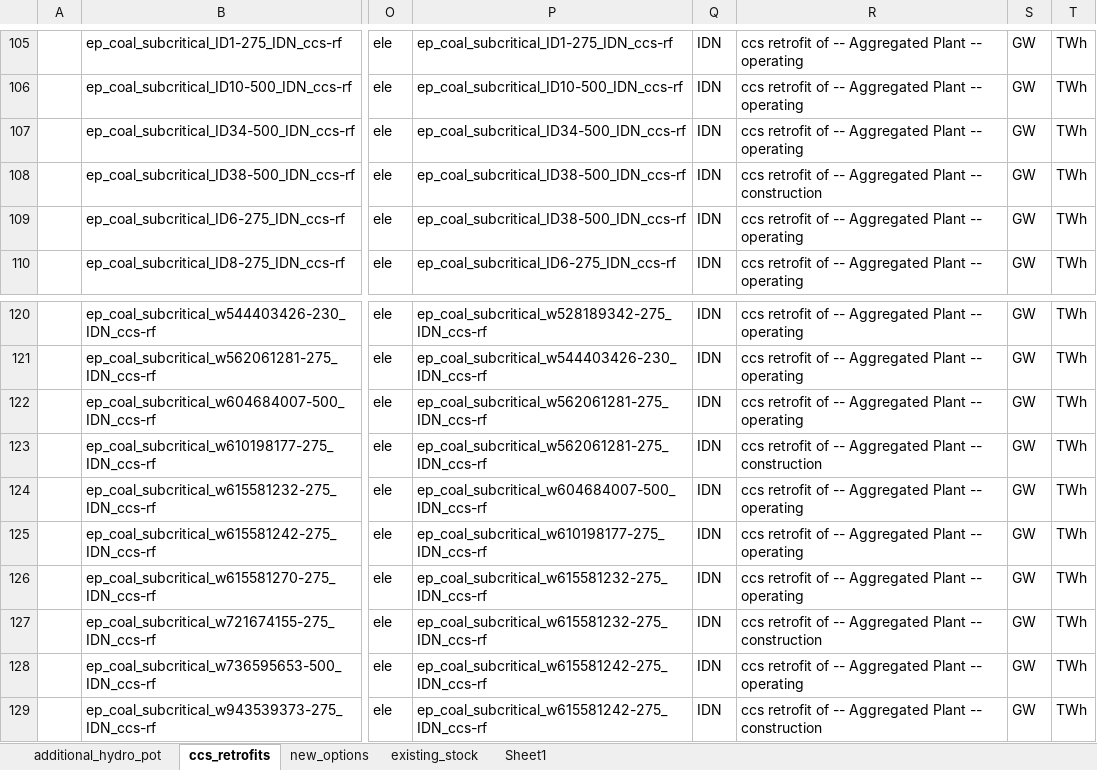
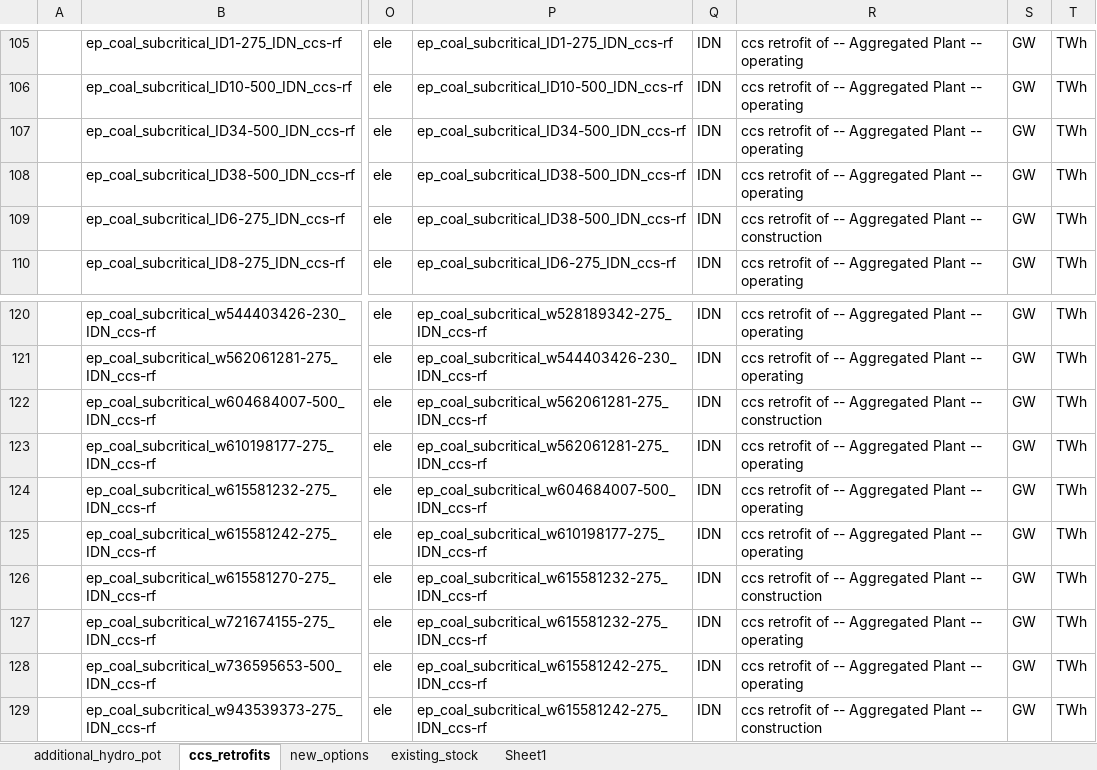
Before and after one commit to kanors-himanshu03/vervestacks_models, an Excel workbook: VerveStacks_IDN_grids_kan/vt_vervestacks_IDN_v1.xlsx, sheet ccs_retrofits, drawn as a sheet; only a part is shown, gaps mark what is left out; values as stored, in another font and other column widths than the file's, no borders; the diff names each change by its address in the sheet, - before the commit and + after, or states it on an @@ line.

```diff
--- a/VerveStacks_IDN_grids_kan/vt_vervestacks_IDN_v1.xlsx (sheet ccs_retrofits)
+++ b/VerveStacks_IDN_grids_kan/vt_vervestacks_IDN_v1.xlsx (sheet ccs_retrofits)
-R108: …Plant -- construction
+R108: …Plant -- operating
-R109: …Plant -- operating
+R109: …Plant -- construction
-R122: …Plant -- operating
+R122: …Plant -- construction
-R123: …Plant -- construction
+R123: …Plant -- operating
-R126: …Plant -- operating
+R126: …Plant -- construction
-R127: …Plant -- construction
+R127: …Plant -- operating
```
Also changed, not shown: sheet existing_stock, VerveStacks_IDN_grids_kan/ReportDefs_vervestacks.xlsx, VerveStacks_IDN_grids_kan/SubRES_Tmpl/SubRES_New_RE_and_Conventional.xlsx, 15 other files.
